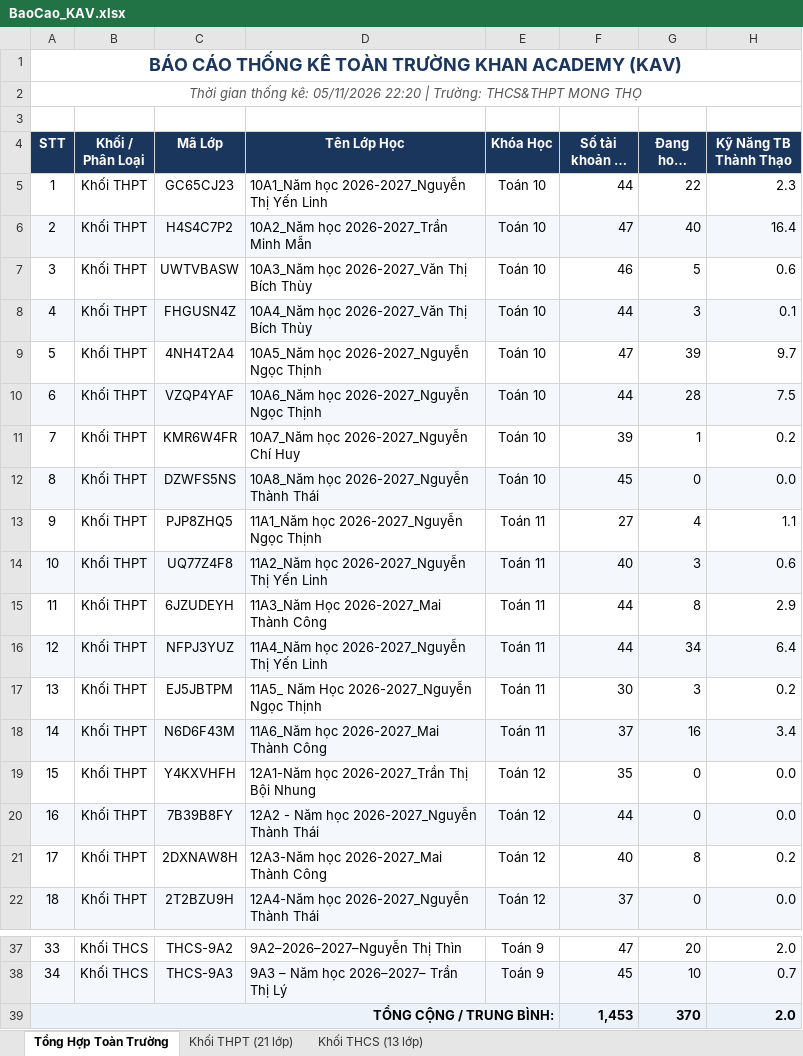
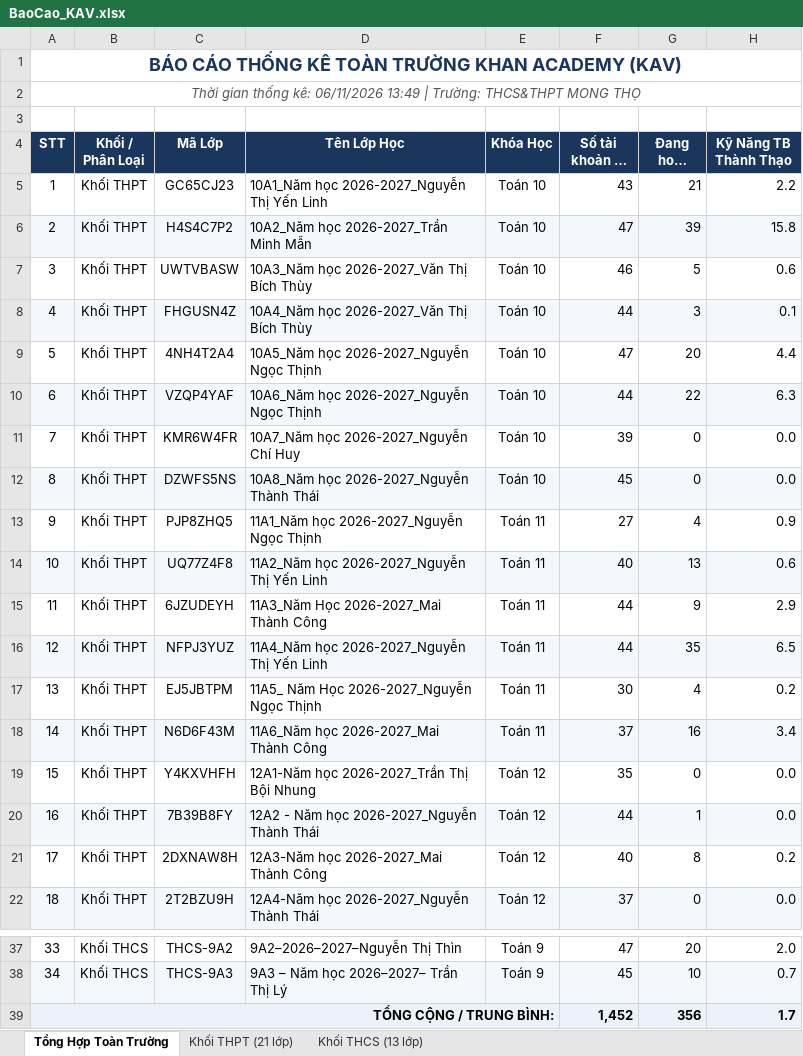
Before and after one commit to thanhthaiagu/kav-report, an Excel workbook: BaoCao_KAV.xlsx, sheet Tổng Hợp Toàn Trường, drawn as a sheet; only a part is shown, gaps mark what is left out; long unchanged cells end in …; values as stored, in another font and other column widths than the file's, no borders; the diff names each change by its address in the sheet, - before the commit and + after, or states it on an @@ line.

Commit message:
Cập nhật báo cáo Excel cả 2 tài khoản THCS & THPT

```diff
--- a/BaoCao_KAV.xlsx (sheet Tổng Hợp Toàn Trường)
+++ b/BaoCao_KAV.xlsx (sheet Tổng Hợp Toàn Trường)
-A2 (STT): …thống kê: 05/11/2026 22:20 | Trường:…
+A2 (STT): …thống kê: 06/11/2026 13:49 | Trường:…
-F5 (Số tài khoản đã tạo): 44
+F5 (Số tài khoản đã tạo): 43
-G5 (Đang hoạt động): 22
+G5 (Đang hoạt động): 21
-H5 (Kỹ Năng TB Thành Thạo): 2.3
+H5 (Kỹ Năng TB Thành Thạo): 2.2
-G6 (Đang hoạt động): 40
+G6 (Đang hoạt động): 39
-H6 (Kỹ Năng TB Thành Thạo): 16.4
+H6 (Kỹ Năng TB Thành Thạo): 15.8
-G9 (Đang hoạt động): 39
+G9 (Đang hoạt động): 20
-H9 (Kỹ Năng TB Thành Thạo): 9.7
+H9 (Kỹ Năng TB Thành Thạo): 4.4
-G10 (Đang hoạt động): 28
+G10 (Đang hoạt động): 22
-H10 (Kỹ Năng TB Thành Thạo): 7.5
+H10 (Kỹ Năng TB Thành Thạo): 6.3
-G11 (Đang hoạt động): 1
+G11 (Đang hoạt động): 0
-H11 (Kỹ Năng TB Thành Thạo): 0.2
+H11 (Kỹ Năng TB Thành Thạo): 0.0
-H13 (Kỹ Năng TB Thành Thạo): 1.1
+H13 (Kỹ Năng TB Thành Thạo): 0.9
-G14 (Đang hoạt động): 3
+G14 (Đang hoạt động): 13
-G15 (Đang hoạt động): 8
+G15 (Đang hoạt động): 9
-G16 (Đang hoạt động): 34
+G16 (Đang hoạt động): 35
-H16 (Kỹ Năng TB Thành Thạo): 6.4
+H16 (Kỹ Năng TB Thành Thạo): 6.5
-G17 (Đang hoạt động): 3
+G17 (Đang hoạt động): 4
-G20 (Đang hoạt động): 0
+G20 (Đang hoạt động): 1
-F39 (Số tài khoản đã tạo): 1,453
+F39 (Số tài khoản đã tạo): 1,452
-G39 (Đang hoạt động): 370
+G39 (Đang hoạt động): 356
-H39 (Kỹ Năng TB Thành Thạo): 2.0
+H39 (Kỹ Năng TB Thành Thạo): 1.7
```
Also changed, not shown: sheet Khối THPT (21 lớp), sheet Khối THCS (13 lớp).
